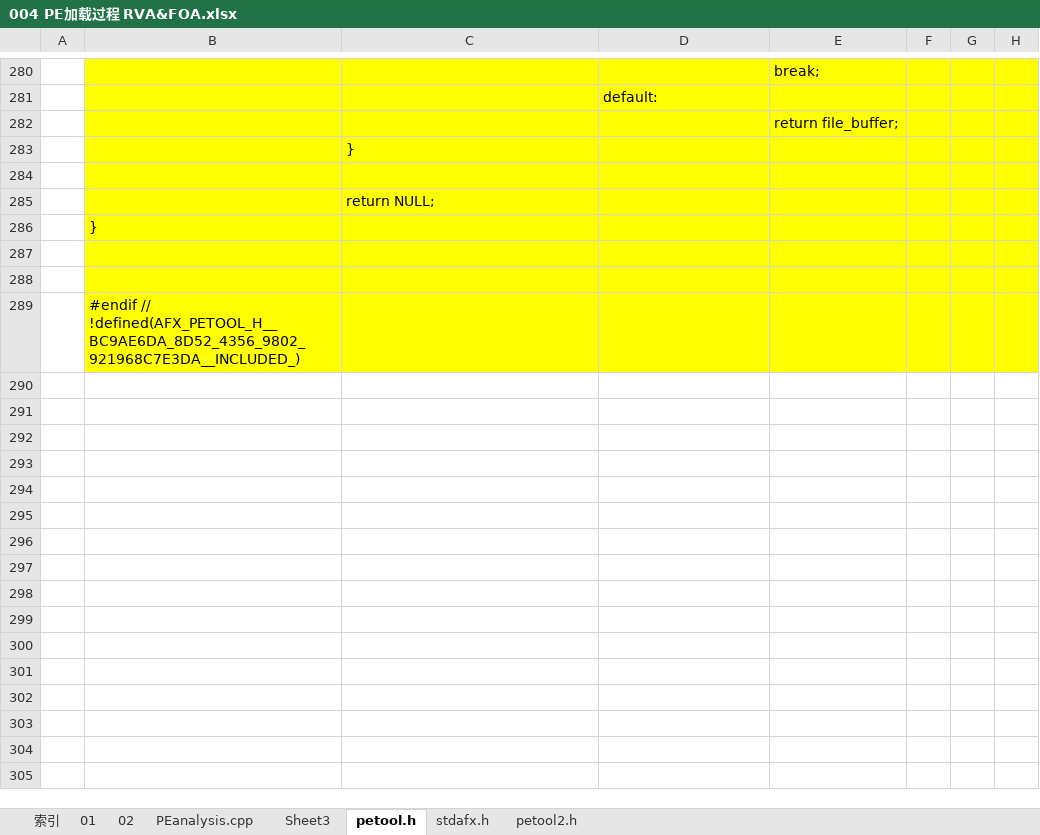
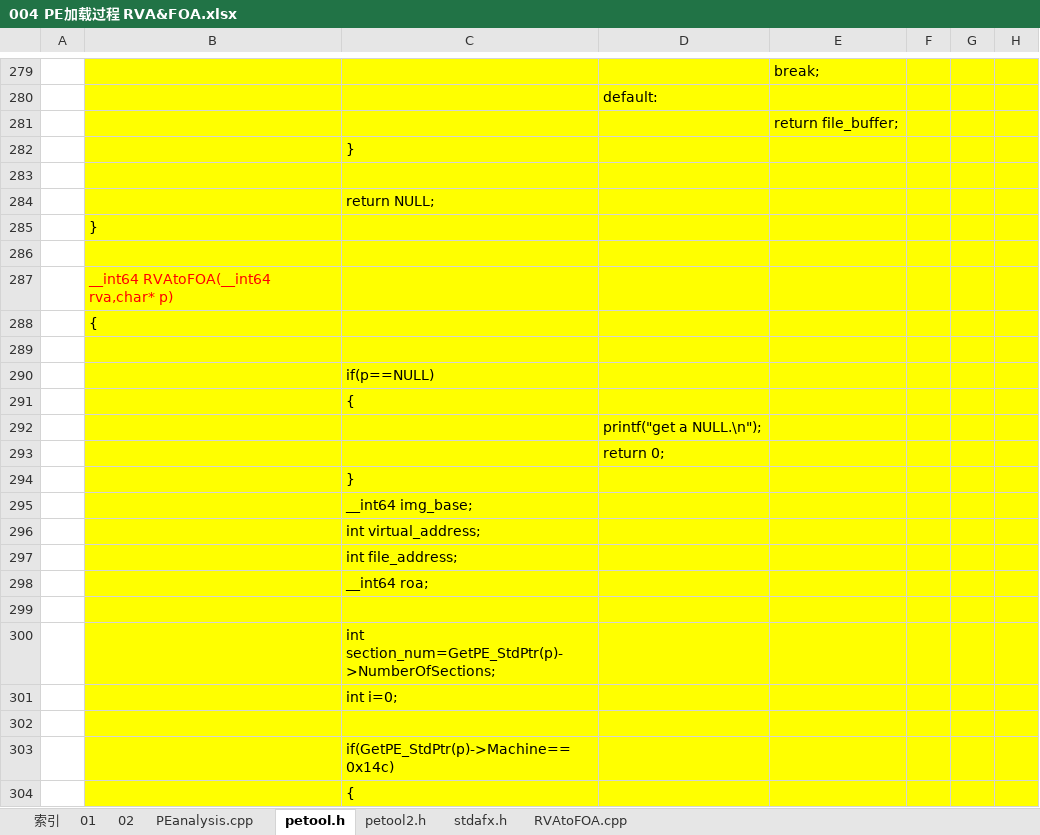
Before and after one commit to wufake70/mySoftwareReverse, an Excel workbook: 03 PE/004 PE加载过程 RVA&FOA.xlsx, sheet petool.h, drawn as a sheet; only a part is shown, gaps mark what is left out; the shorter side is filled out with more unchanged rows; values as stored, in another font and other column widths than the file's, no borders; the diff covers the shown part only; the diff names each change by its address in the sheet, - before the commit and + after, or states it on an @@ line.

```diff
--- a/03 PE/004 PE加载过程 RVA&FOA.xlsx (sheet petool.h)
+++ b/03 PE/004 PE加载过程 RVA&FOA.xlsx (sheet petool.h)
-sheet tab: Sheet3
+sheet tab: RVAtoFOA.cpp
@@ sheet tab order changed: 索引 | 01 | 02 | PEanalysis.cpp | petool.h | petool2.h | stdafx.h | RVAtoFOA.cpp @@
+row 285:  | }
+row 286: (empty)
+row 287:  | __int64 RVAtoFOA(__int64 rva,char* p)
+row 288:  | {
+row 289: (empty)
+row 290:  |  | if(p==NULL)
+row 291:  |  | {
+row 292:  |  |  | printf("get a NULL.\n");
+row 293:  |  |  | return 0;
+row 294:  |  | }
+row 295:  |  | __int64 img_base;
+row 296:  |  | int virtual_address;
+row 297:  |  | int file_address;
+row 298:  |  | __int64 roa;
+row 299: (empty)
+row 300:  |  | int section_num=GetPE_StdPtr(p)->NumberOfSections;
+row 301:  |  | int i=0;
+row 302: (empty)
+row 303:  |  | if(GetPE_StdPtr(p)->Machine==0x14c)
+row 304:  |  | {
```
Also changed, not shown: 23 added rows, 1 removed row, 2 edited cells and cell formats elsewhere in this sheet, sheet 02, sheet RVAtoFOA.cpp, sheet 01, sheet PEanalysis.cpp, sheet 索引, 03 PE/002 PE头关键字段 PE头解释器.xlsx.
